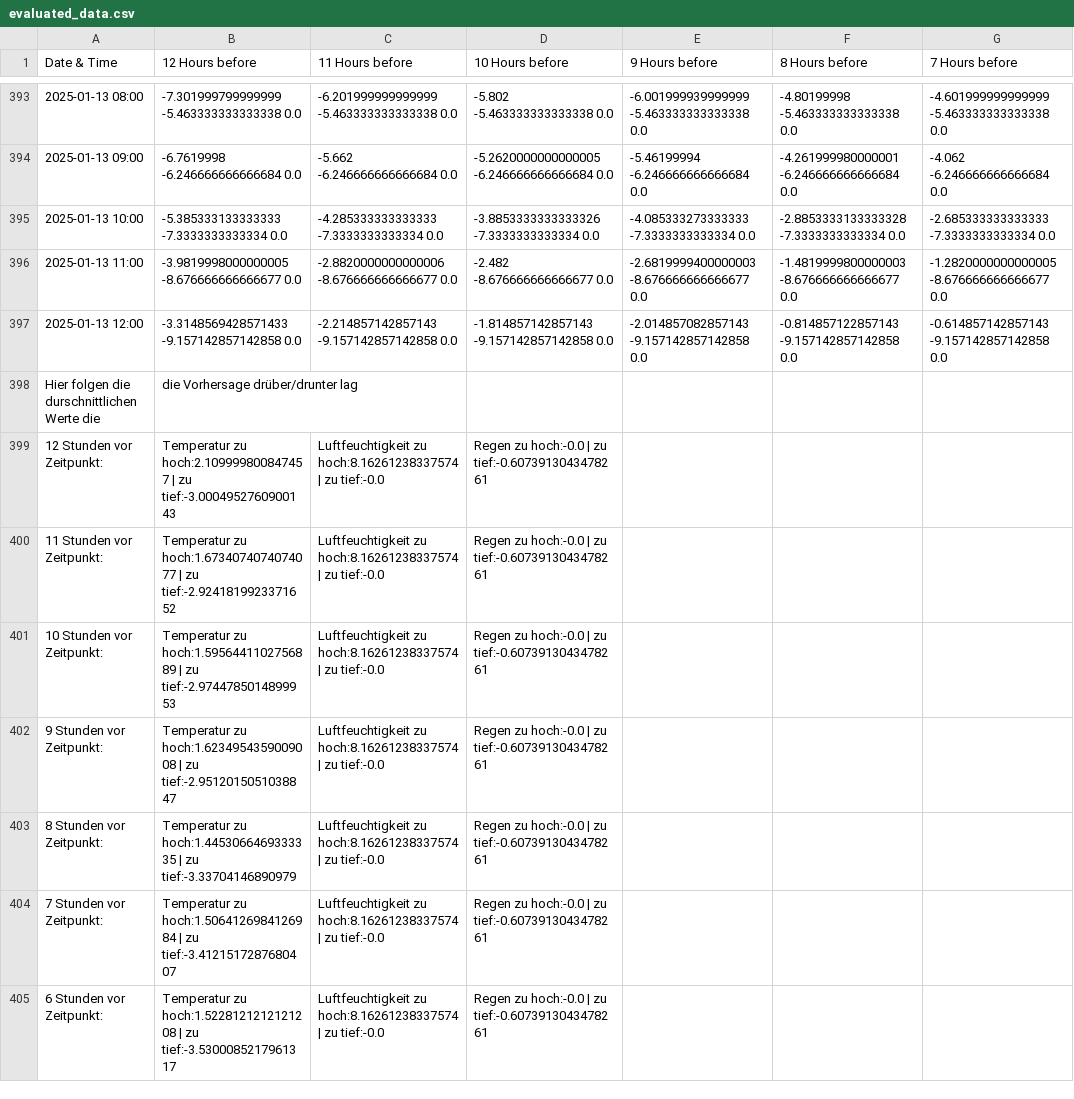
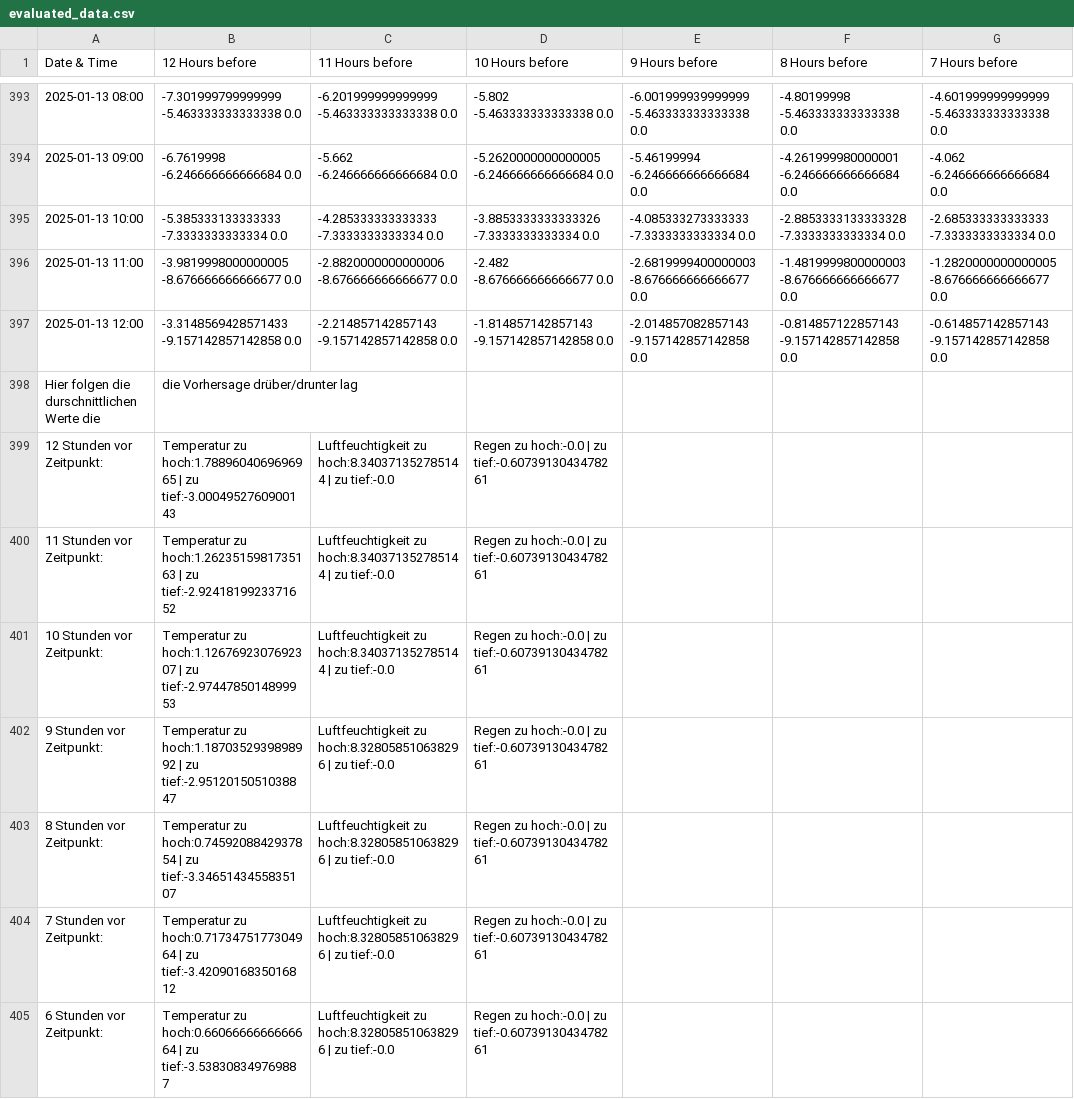
Before and after one commit to MarcelSp1/Project_Weatherism, a CSV file: evaluation/results/evaluated_data.csv, drawn as a sheet; only a part is shown, gaps mark what is left out; the diff covers the shown part only; the diff names each change by its address in the sheet, - before the commit and + after, or states it on an @@ line.

```diff
--- a/evaluation/results/evaluated_data.csv
+++ b/evaluation/results/evaluated_data.csv
-B399 (12 Hours before): Temperatur zu hoch:2.109999800847457 | zu…
+B399 (12 Hours before): Temperatur zu hoch:1.7889604069696965 | zu…
-C399:C401 (11 Hours before): Luftfeuchtigkeit zu hoch:8.16261238337574 | zu…
+C399:C401 (11 Hours before): Luftfeuchtigkeit zu hoch:8.340371352785144 | zu…
-B400 (12 Hours before): Temperatur zu hoch:1.6734074074074077 | zu…
+B400 (12 Hours before): Temperatur zu hoch:1.2623515981735163 | zu…
-B401 (12 Hours before): Temperatur zu hoch:1.5956441102756889 | zu…
+B401 (12 Hours before): Temperatur zu hoch:1.1267692307692307 | zu…
-B402 (12 Hours before): Temperatur zu hoch:1.6234954359009008 | zu…
+B402 (12 Hours before): Temperatur zu hoch:1.1870352939898992 | zu…
-C402:C405 (11 Hours before): Luftfeuchtigkeit zu hoch:8.16261238337574 | zu…
+C402:C405 (11 Hours before): Luftfeuchtigkeit zu hoch:8.328058510638296 | zu…
-B403 (12 Hours before): Temperatur zu hoch:1.4453066469333335 | zu tief:-3.33704146890979
+B403 (12 Hours before): Temperatur zu hoch:0.7459208842937854 | zu tief:-3.3465143455835107
-B404 (12 Hours before): Temperatur zu hoch:1.5064126984126984 | zu tief:-3.4121517287680407
+B404 (12 Hours before): Temperatur zu hoch:0.7173475177304964 | zu tief:-3.4209016835016812
-B405 (12 Hours before): Temperatur zu hoch:1.5228121212121208 | zu tief:-3.5300085217961317
+B405 (12 Hours before): Temperatur zu hoch:0.6606666666666664 | zu tief:-3.538308349769887
```
Also changed, not shown: 1 added row and 10 edited cells elsewhere in this file, 1 other file.
